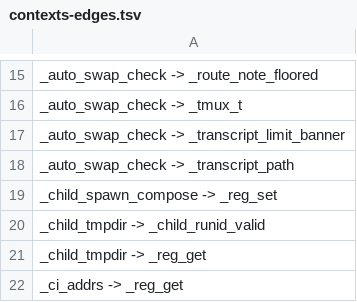
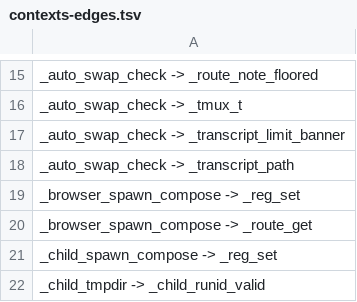
Before and after one commit to Synapsium-Labs/ccrc-pwa, a TSV file: ccd/contexts-edges.tsv, drawn as a sheet; only a part is shown, gaps mark what is left out; the shorter side is filled out with more unchanged rows; the diff names each change by its address in the sheet, - before the commit and + after, or states it on an @@ line.

```diff
--- a/ccd/contexts-edges.tsv
+++ b/ccd/contexts-edges.tsv
+row 19: _browser_spawn_compose -> _reg_set
+row 20: _browser_spawn_compose -> _route_get
```
Also changed, not shown: ccd/contexts.tsv, 39 other files.
